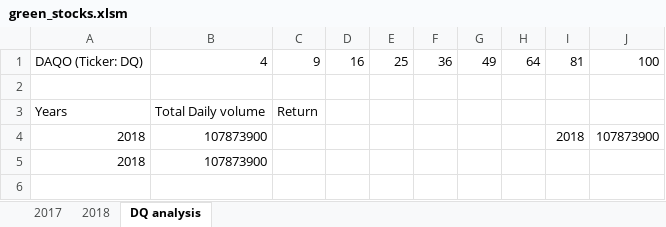
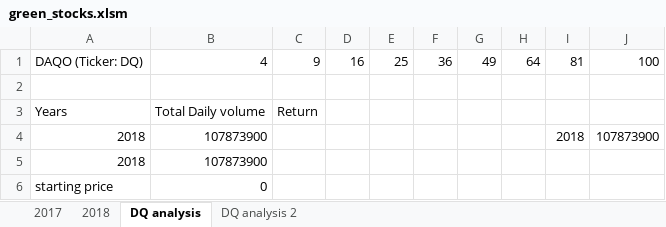
Before and after one commit to Barinderkaur15/Stock-Analysis, an Excel workbook: green_stocks.xlsm, sheet DQ analysis, drawn as a sheet; values as stored, in another font and other column widths than the file's, no borders; the diff names each change by its address in the sheet, - before the commit and + after, or states it on an @@ line.

```diff
--- a/green_stocks.xlsm (sheet DQ analysis)
+++ b/green_stocks.xlsm (sheet DQ analysis)
+sheet tab: DQ analysis 2
+row 6: starting price | 0
```
